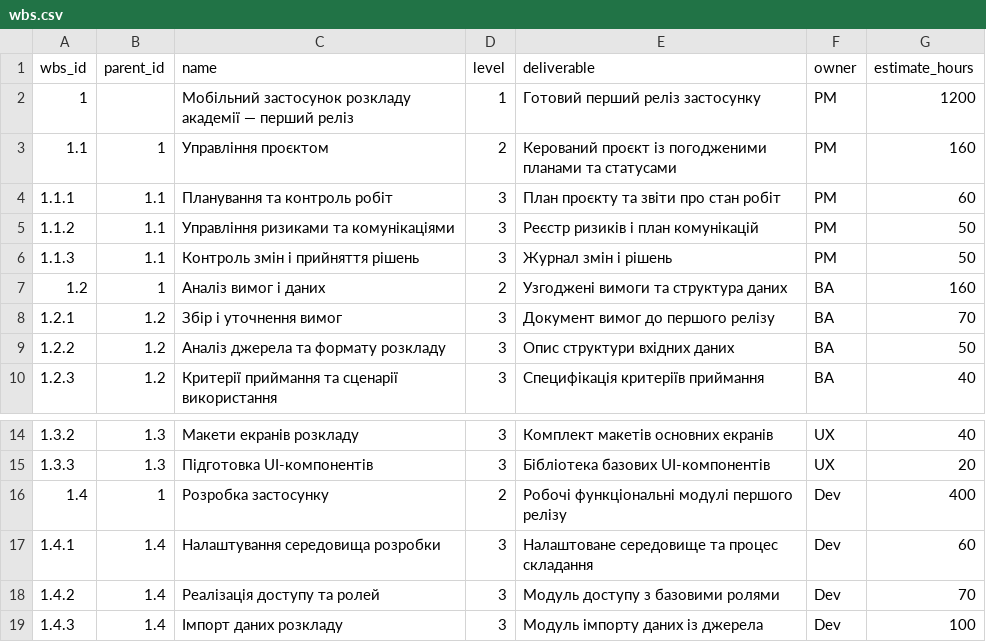
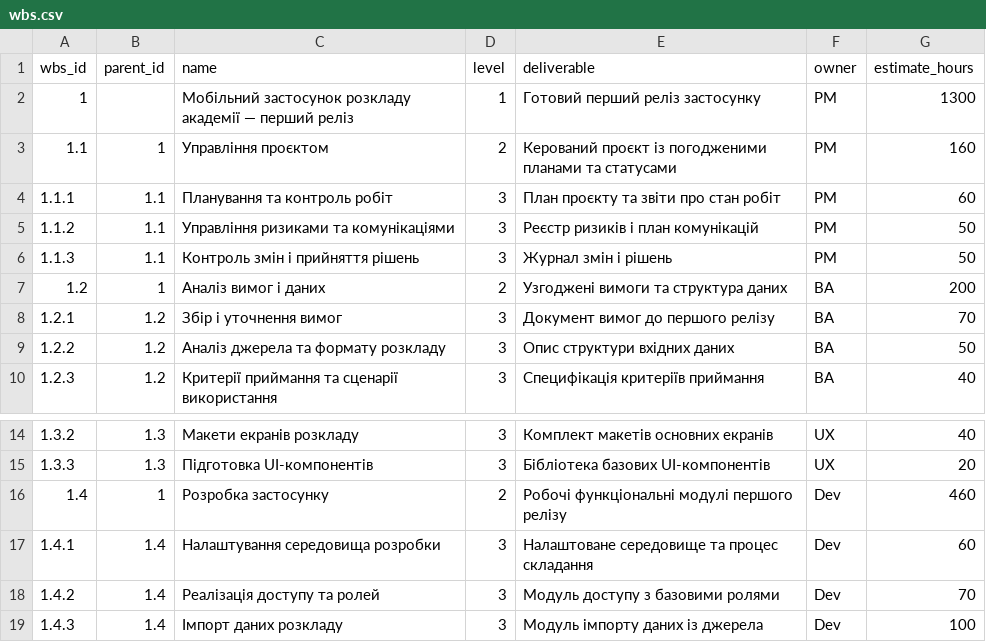
Before and after one commit to EduardST-coder/pm-2026-kn42-Stuha, a CSV file: lr07_wbs/wbs.csv, drawn as a sheet; only a part is shown, gaps mark what is left out.

Commit message:
Update wbs.csv

```diff
--- a/lr07_wbs/wbs.csv
+++ b/lr07_wbs/wbs.csv
@@ -1,3 +1,3 @@
 wbs_id,parent_id,name,level,deliverable,owner,estimate_hours
-1,,Мобільний застосунок розкладу академії — перший реліз,1,Готовий перший реліз застосунку,PM,1200
+1,,Мобільний застосунок розкладу академії — перший реліз,1,Готовий перший реліз застосунку,PM,1300
 1.1,1,Управління проєктом,2,Керований проєкт із погодженими планами та статусами,PM,160
@@ -6,3 +6,3 @@ wbs_id,parent_id,name,level,deliverable,owner,estimate_hours
 1.1.3,1.1,Контроль змін і прийняття рішень,3,Журнал змін і рішень,PM,50
-1.2,1,Аналіз вимог і даних,2,Узгоджені вимоги та структура даних,BA,160
+1.2,1,Аналіз вимог і даних,2,Узгоджені вимоги та структура даних,BA,200
 1.2.1,1.2,Збір і уточнення вимог,3,Документ вимог до першого релізу,BA,70
@@ -15,3 +15,3 @@ wbs_id,parent_id,name,level,deliverable,owner,estimate_hours
 1.3.3,1.3,Підготовка UI-компонентів,3,Бібліотека базових UI-компонентів,UX,20
-1.4,1,Розробка застосунку,2,Робочі функціональні модулі першого релізу,Dev,400
+1.4,1,Розробка застосунку,2,Робочі функціональні модулі першого релізу,Dev,460
 1.4.1,1.4,Налаштування середовища розробки,3,Налаштоване середовище та процес складання,Dev,60
```
